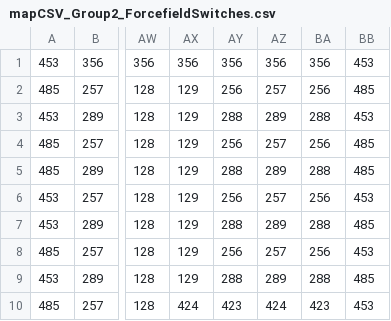
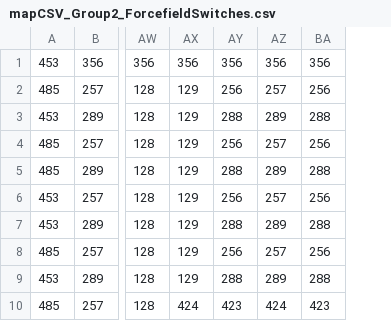
Before and after one commit to cgelon/GamesCapstone, a CSV file: GamesCapstone/assets/mapCSV_Group2_ForcefieldSwitches.csv, drawn as a sheet; only a part is shown, gaps mark what is left out; the diff names each change by its address in the sheet, - before the commit and + after, or states it on an @@ line.

```diff
--- a/GamesCapstone/assets/mapCSV_Group2_ForcefieldSwitches.csv
+++ b/GamesCapstone/assets/mapCSV_Group2_ForcefieldSwitches.csv
-column BB, rows 1-10: 453 | 485 | 453 | 485 | 485 | 453 | 485 | 453 | 485 | 453
```
Also changed, not shown: GamesCapstone/assets/mapCSV_Group2_Acid_Platforms.csv, 11 other files.
